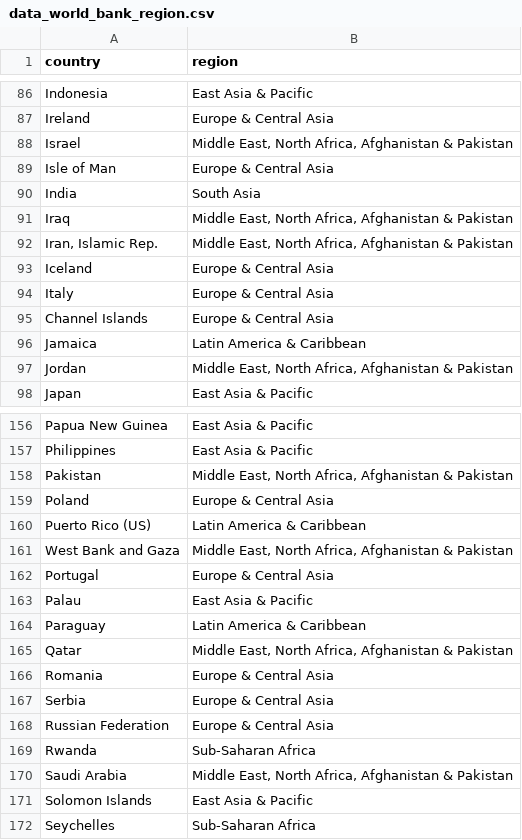
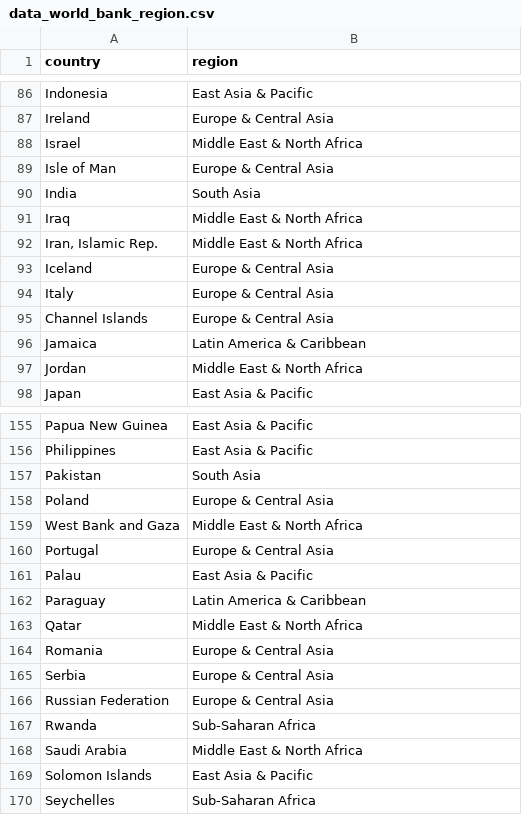
Before and after one commit to vincentarelbundock/countrycode, a CSV file: dictionary/data_world_bank_region.csv, drawn as a sheet; only a part is shown, gaps mark what is left out; the diff covers the shown part only.

```diff
--- a/dictionary/data_world_bank_region.csv
+++ b/dictionary/data_world_bank_region.csv
@@ -87,7 +87,7 @@ Indonesia,East Asia & Pacific
 Ireland,Europe & Central Asia
-Israel,"Middle East, North Africa, Afghanistan & Pakistan"
+Israel,Middle East & North Africa
 Isle of Man,Europe & Central Asia
 India,South Asia
-Iraq,"Middle East, North Africa, Afghanistan & Pakistan"
-"Iran, Islamic Rep.","Middle East, North Africa, Afghanistan & Pakistan"
+Iraq,Middle East & North Africa
+"Iran, Islamic Rep.",Middle East & North Africa
 Iceland,Europe & Central Asia
@@ -96,3 +96,3 @@ Channel Islands,Europe & Central Asia
 Jamaica,Latin America & Caribbean
-Jordan,"Middle East, North Africa, Afghanistan & Pakistan"
+Jordan,Middle East & North Africa
 Japan,East Asia & Pacific
@@ -157,6 +156,5 @@ Papua New Guinea,East Asia & Pacific
 Philippines,East Asia & Pacific
-Pakistan,"Middle East, North Africa, Afghanistan & Pakistan"
+Pakistan,South Asia
 Poland,Europe & Central Asia
-Puerto Rico (US),Latin America & Caribbean
-West Bank and Gaza,"Middle East, North Africa, Afghanistan & Pakistan"
+West Bank and Gaza,Middle East & North Africa
 Portugal,Europe & Central Asia
@@ -164,3 +162,3 @@ Palau,East Asia & Pacific
 Paraguay,Latin America & Caribbean
-Qatar,"Middle East, North Africa, Afghanistan & Pakistan"
+Qatar,Middle East & North Africa
 Romania,Europe & Central Asia
@@ -169,3 +167,3 @@ Russian Federation,Europe & Central Asia
 Rwanda,Sub-Saharan Africa
-Saudi Arabia,"Middle East, North Africa, Afghanistan & Pakistan"
+Saudi Arabia,Middle East & North Africa
 Solomon Islands,East Asia & Pacific
```
Also changed, not shown: 2 added rows, 2 removed rows and 15 edited cells elsewhere in this file, dictionary/codelist_without_cldr.csv, dictionary/data_regex.csv, 15 other files.
